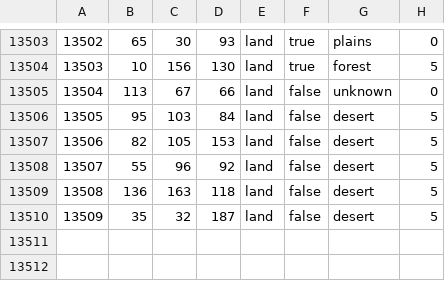
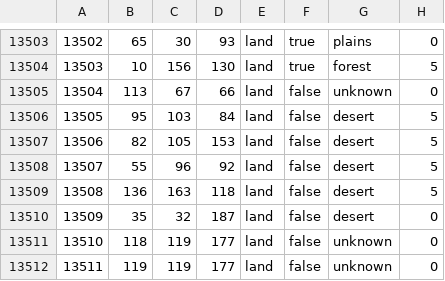
Before and after one commit to Kalkstein/ww1, a CSV file: map/definition.csv, drawn as a sheet; only a part is shown, gaps mark what is left out.

```diff
--- a/map/definition.csv
+++ b/map/definition.csv
@@ -13509,2 +13509,4 @@
 13508;136;163;118;land;false;desert;5
-13509;35;32;187;land;false;desert;5
+13509;35;32;187;land;false;desert;0
+13510;118;119;177;land;false;unknown;0
+13511;119;119;177;land;false;unknown;0
```
Also changed, not shown: 15 other files.
